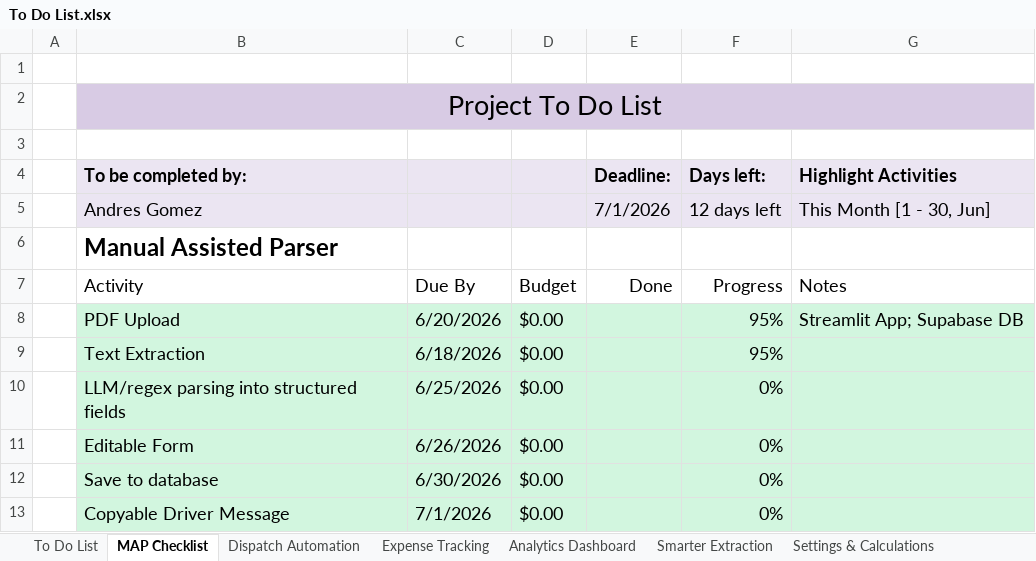
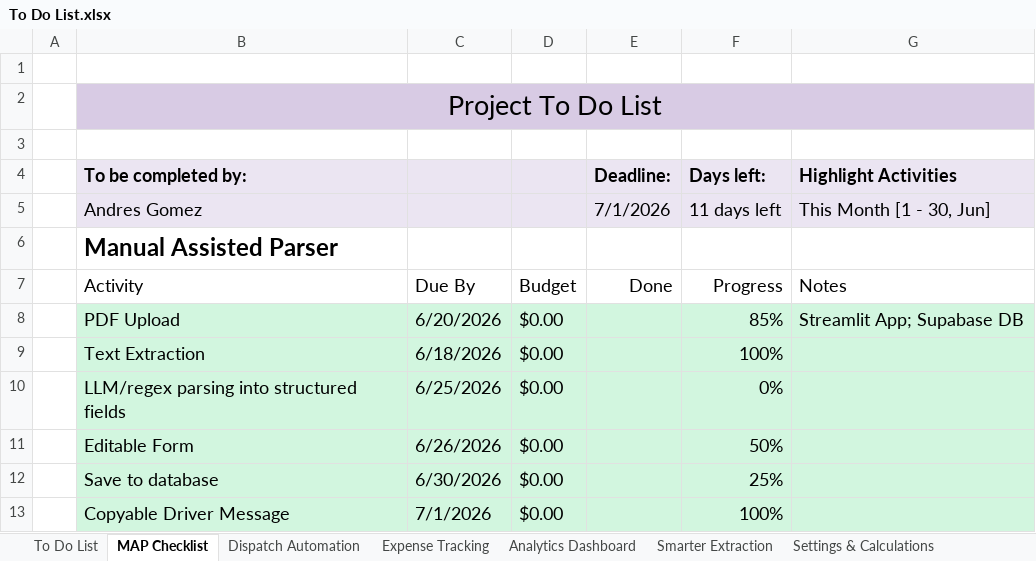
Before and after one commit to Gomez-Andres-8/Automated-Rate-Conf-Parser-N-Analytics, an Excel workbook: To Do List.xlsx, sheet MAP Checklist, drawn as a sheet; values as stored, in another font and other column widths than the file's, no borders; conditional formats and table styles not drawn; the diff names each change by its address in the sheet, - before the commit and + after, or states it on an @@ line.

```diff
--- a/To Do List.xlsx (sheet MAP Checklist)
+++ b/To Do List.xlsx (sheet MAP Checklist)
-F5 (Days left:): 12 days left
+F5 (Days left:): 11 days left
-F8 (Days left:): 95%
+F8 (Days left:): 85%
-F9 (Days left:): 95%
+F9 (Days left:): 100%
-F11 (Days left:): 0%
+F11 (Days left:): 50%
-F12 (Days left:): 0%
+F12 (Days left:): 25%
-F13 (Days left:): 0%
+F13 (Days left:): 100%
```
Also changed, not shown: sheet To Do List, sheet Smarter Extraction, sheet Expense Tracking, sheet Analytics Dashboard, sheet Dispatch Automation.
